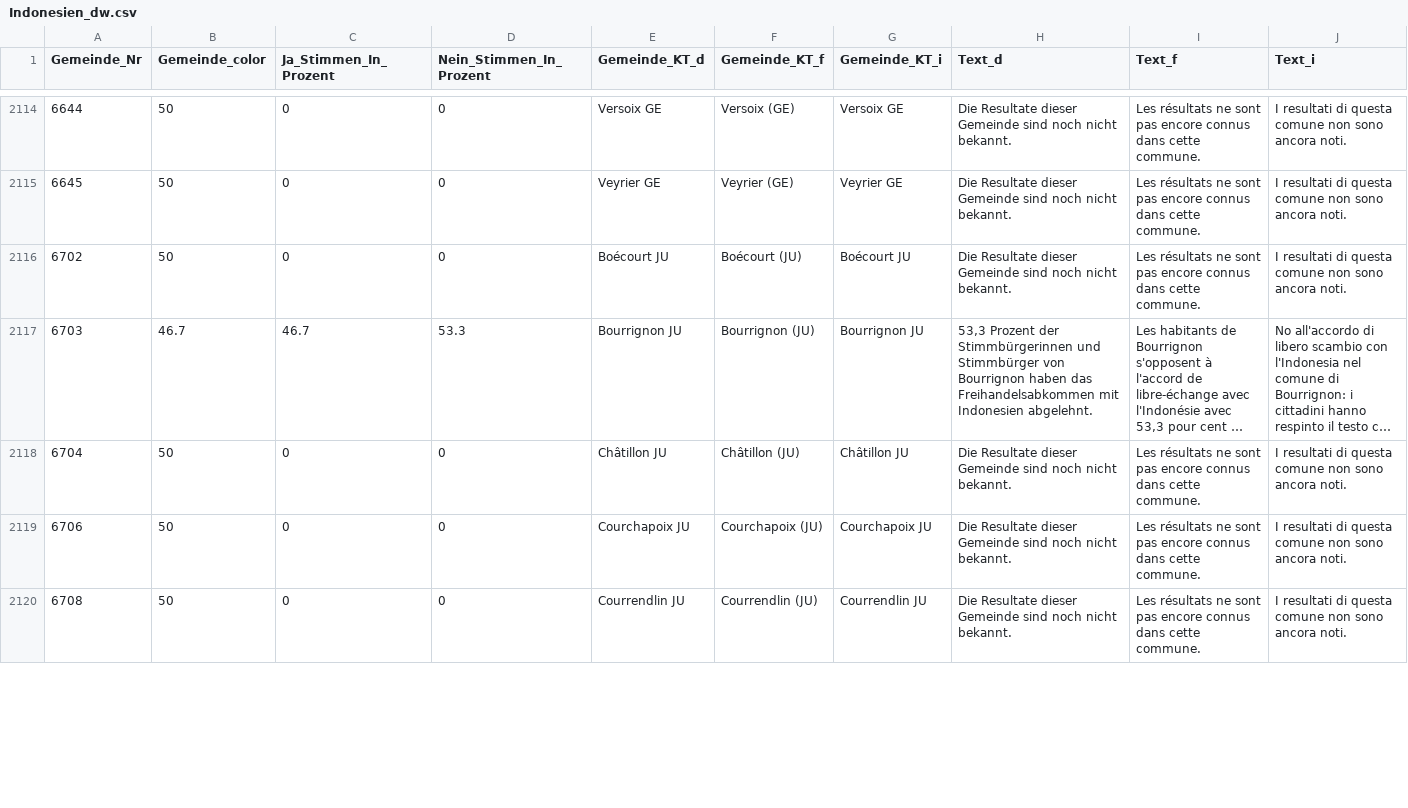
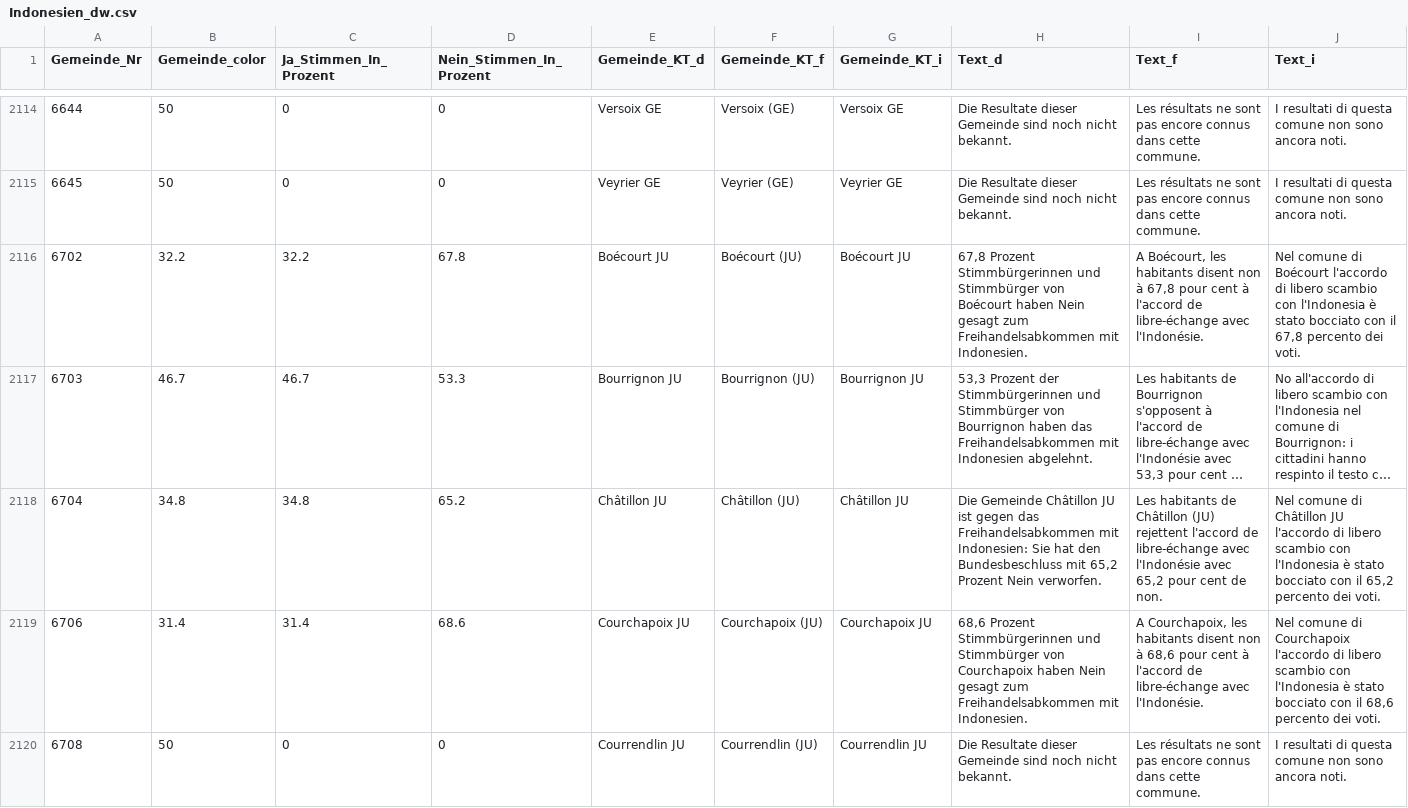
Before and after one commit to awp-finanznachrichten/lena_maerz2021, a CSV file: Output/Indonesien_dw.csv, drawn as a sheet; only a part is shown, gaps mark what is left out; long unchanged cells end in …; the diff covers the shown part only; the diff names each change by its address in the sheet, - before the commit and + after, or states it on an @@ line.

```diff
--- a/Output/Indonesien_dw.csv
+++ b/Output/Indonesien_dw.csv
-B2116 (Gemeinde_color): 50
+B2116 (Gemeinde_color): 32.2
-C2116 (Ja_Stimmen_In_Prozent): 0
+C2116 (Ja_Stimmen_In_Prozent): 32.2
-D2116 (Nein_Stimmen_In_Prozent): 0
+D2116 (Nein_Stimmen_In_Prozent): 67.8
-H2116 (Text_d): Die Resultate dieser Gemeinde sind noch nicht bekannt.
+H2116 (Text_d): 67,8 Prozent Stimmbürgerinnen und Stimmbürger von Boécourt haben Nein gesagt zum Freihandelsabkommen mit Indonesien.
-I2116 (Text_f): Les résultats ne sont pas encore connus dans cette commune.
+I2116 (Text_f): A Boécourt, les habitants disent non à 67,8 pour cent à l'accord de libre-échange avec l'Indonésie.
-J2116 (Text_i): I resultati di questa comune non sono ancora noti.
+J2116 (Text_i): Nel comune di Boécourt l'accordo di libero scambio con l'Indonesia è stato bocciato con il 67,8 percento dei voti.
-B2118 (Gemeinde_color): 50
+B2118 (Gemeinde_color): 34.8
-C2118 (Ja_Stimmen_In_Prozent): 0
+C2118 (Ja_Stimmen_In_Prozent): 34.8
-D2118 (Nein_Stimmen_In_Prozent): 0
+D2118 (Nein_Stimmen_In_Prozent): 65.2
-H2118 (Text_d): Die Resultate dieser Gemeinde sind noch nicht bekannt.
+H2118 (Text_d): Die Gemeinde Châtillon JU ist gegen das Freihandelsabkommen mit Indonesien: Sie hat den Bundesbeschluss mit 65,2 Prozent Nein verworfen.
-I2118 (Text_f): Les résultats ne sont pas encore connus dans cette commune.
+I2118 (Text_f): Les habitants de Châtillon (JU) rejettent l'accord de libre-échange avec l'Indonésie avec 65,2 pour cent de non.
-J2118 (Text_i): I resultati di questa comune non sono ancora noti.
+J2118 (Text_i): Nel comune di Châtillon JU l'accordo di libero scambio con l'Indonesia è stato bocciato con il 65,2 percento dei voti.
-B2119 (Gemeinde_color): 50
+B2119 (Gemeinde_color): 31.4
-C2119 (Ja_Stimmen_In_Prozent): 0
+C2119 (Ja_Stimmen_In_Prozent): 31.4
-D2119 (Nein_Stimmen_In_Prozent): 0
+D2119 (Nein_Stimmen_In_Prozent): 68.6
-H2119 (Text_d): Die Resultate dieser Gemeinde sind noch nicht bekannt.
+H2119 (Text_d): 68,6 Prozent Stimmbürgerinnen und Stimmbürger von Courchapoix haben Nein gesagt zum Freihandelsabkommen mit Indonesien.
-I2119 (Text_f): Les résultats ne sont pas encore connus dans cette commune.
+I2119 (Text_f): A Courchapoix, les habitants disent non à 68,6 pour cent à l'accord de libre-échange avec l'Indonésie.
-J2119 (Text_i): I resultati di questa comune non sono ancora noti.
+J2119 (Text_i): Nel comune di Courchapoix l'accordo di libero scambio con l'Indonesia è stato bocciato con il 68,6 percento dei voti.
```
Also changed, not shown: 150 edited cells elsewhere in this file, Output/E-ID-Gesetz_dw_radiotop.csv, Output/Indonesien_dw_radiotop.csv, 9 other files.
